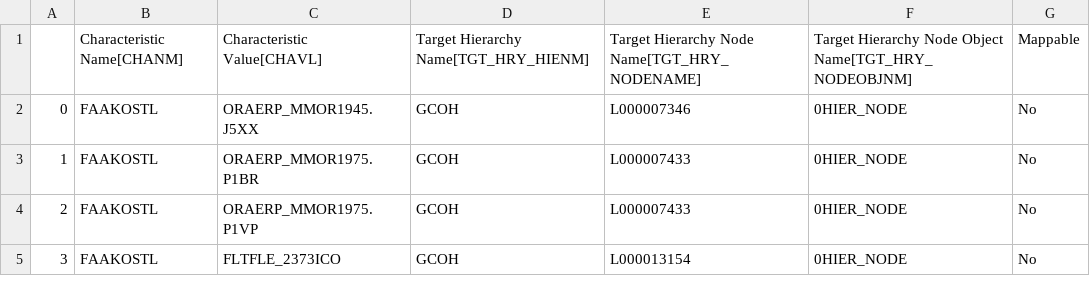
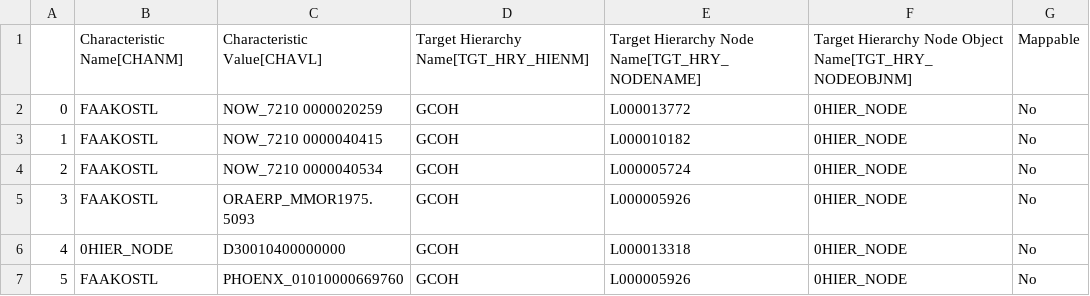
Before and after one commit to violencepierre/GCOH-Tickets-for-Processing, a CSV file: Inputs/out.csv, drawn as a sheet.

Commit message:
Update out.csv

```diff
--- a/Inputs/out.csv
+++ b/Inputs/out.csv
@@ -1,5 +1,7 @@
 ,Characteristic Name[CHANM],Characteristic Value[CHAVL],Target Hierarchy Name[TGT_HRY_HIENM],Target Hierarchy Node Name[TGT_HRY_NODENAME],Target Hierarchy Node Object Name[TGT_HRY_NODEOBJNM],Mappable
-0,FAAKOSTL,ORAERP_MMOR1945.J5XX,GCOH,L000007346,0HIER_NODE,No
-1,FAAKOSTL,ORAERP_MMOR1975.P1BR,GCOH,L000007433,0HIER_NODE,No
-2,FAAKOSTL,ORAERP_MMOR1975.P1VP,GCOH,L000007433,0HIER_NODE,No
-3,FAAKOSTL,FLTFLE_2373ICO,GCOH,L000013154,0HIER_NODE,No
+0,FAAKOSTL,NOW_7210   0000020259,GCOH,L000013772,0HIER_NODE,No
+1,FAAKOSTL,NOW_7210   0000040415,GCOH,L000010182,0HIER_NODE,No
+2,FAAKOSTL,NOW_7210   0000040534,GCOH,L000005724,0HIER_NODE,No
+3,FAAKOSTL,ORAERP_MMOR1975.5093,GCOH,L000005926,0HIER_NODE,No
+4,0HIER_NODE,D30010400000000,GCOH,L000013318,0HIER_NODE,No
+5,FAAKOSTL,PHOENX_01010000669760,GCOH,L000005926,0HIER_NODE,No
```
